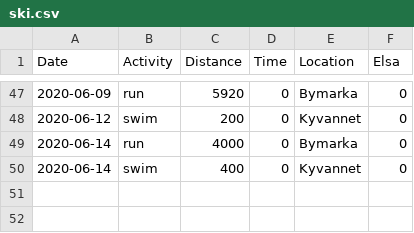
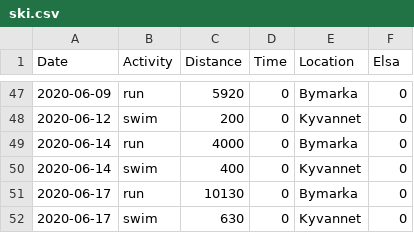
Before and after one commit to Olarm/Treningsdagbok, a CSV file: ski.csv, drawn as a sheet; only a part is shown, gaps mark what is left out; the diff names each change by its address in the sheet, - before the commit and + after, or states it on an @@ line.

```diff
--- a/ski.csv
+++ b/ski.csv
+row 51: 2020-06-17 | run | 10130 | 0 | Bymarka | 0
+row 52: 2020-06-17 | swim | 630 | 0 | Kyvannet | 0
```
Also changed, not shown: morgenvekt.csv, 1 other file.
